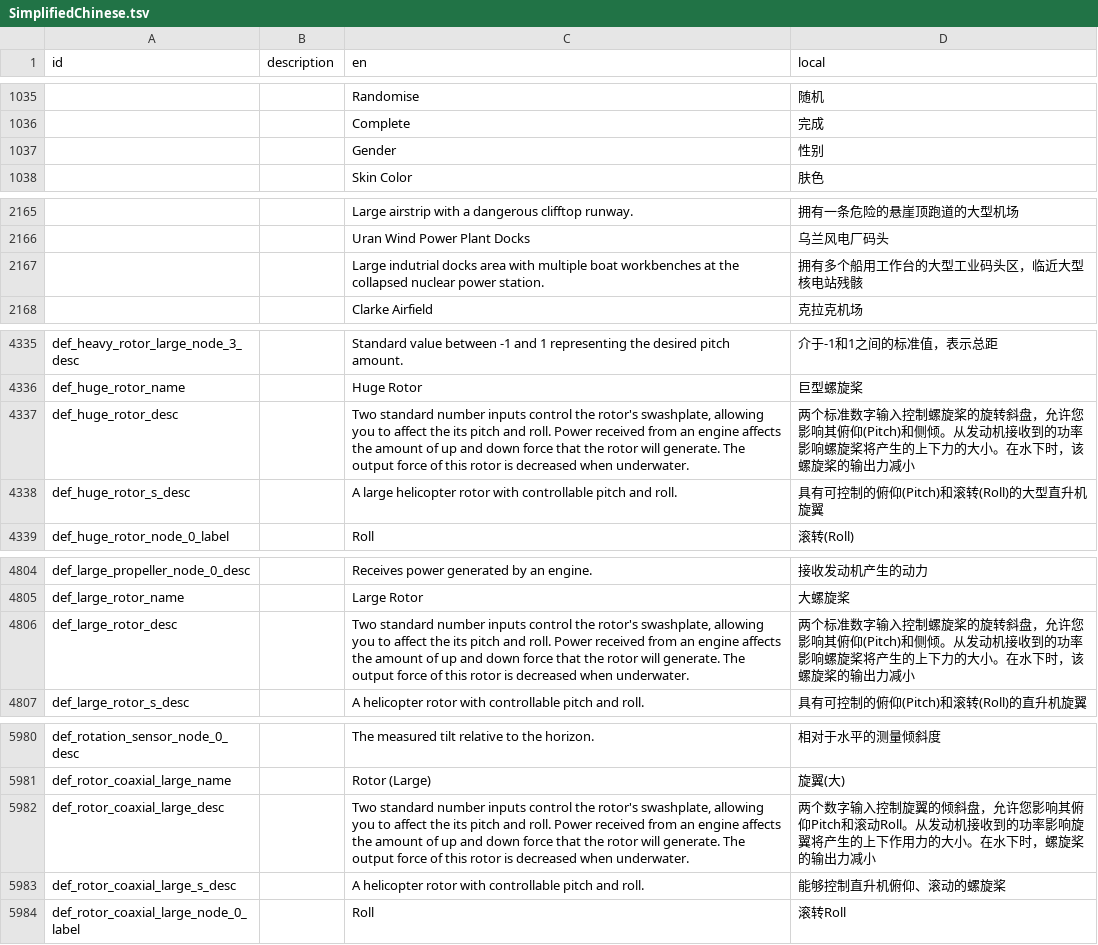
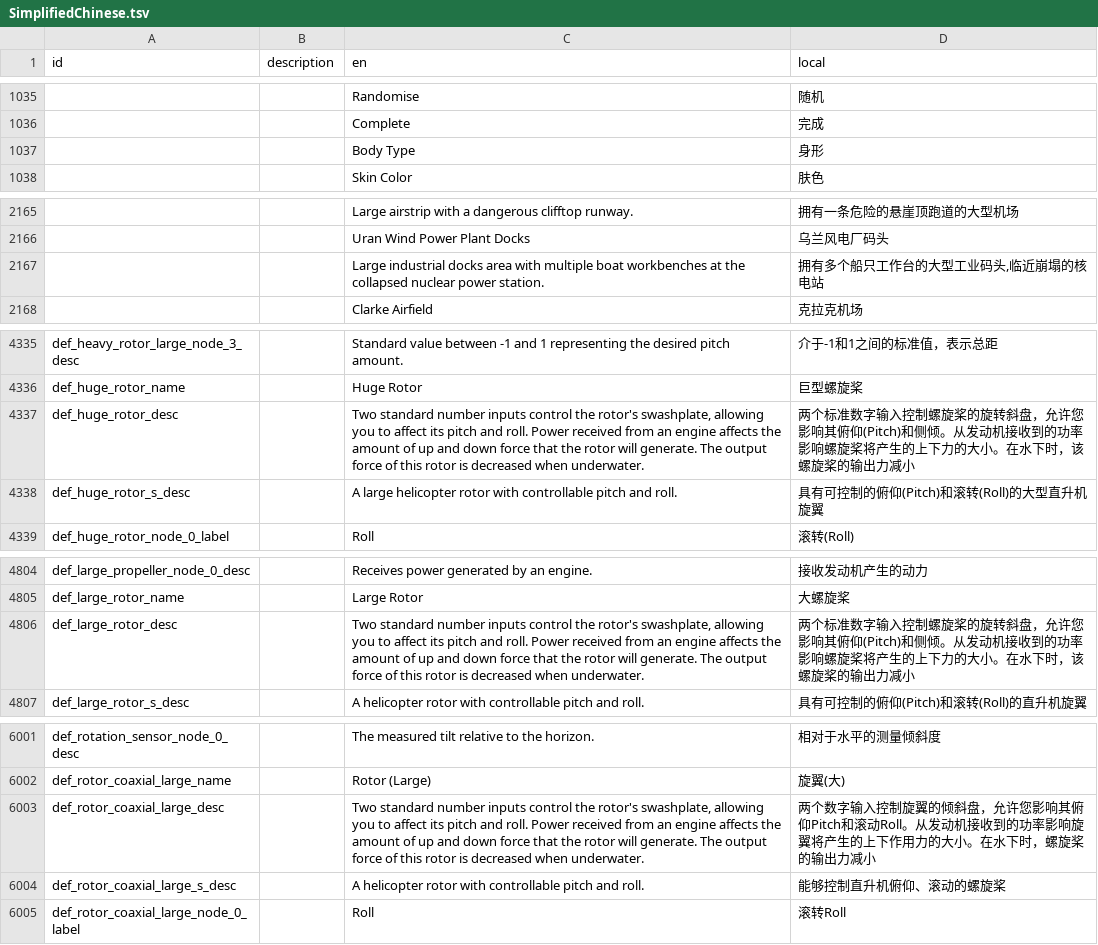
Before and after one commit to BKN46/stormworks-translate-chn, a TSV file: SimplifiedChinese.tsv, drawn as a sheet; only a part is shown, gaps mark what is left out; the diff covers the shown part only.

```diff
--- a/SimplifiedChinese.tsv
+++ b/SimplifiedChinese.tsv
@@ -1036,3 +1036,3 @@ id	description	en	local
 		Complete	完成
-		Gender	性别
+		Body Type	身形
 		Skin Color	肤色
@@ -2166,3 +2166,3 @@ id	description	en	local
 		Uran Wind Power Plant Docks	乌兰风电厂码头
-		Large indutrial docks area with multiple boat workbenches at the collapsed nuclear power station.	拥有多个船用工作台的大型工业码头区，临近大型核电站残骸
+		Large industrial docks area with multiple boat workbenches at the collapsed nuclear power station.	拥有多个船只工作台的大型工业码头,临近崩塌的核电站
 		Clarke Airfield	克拉克机场
@@ -4336,3 +4336,3 @@ def_heavy_rotor_large_node_3_desc		Standard value between -1 and 1 representing
 def_huge_rotor_name		Huge Rotor	巨型螺旋桨
-def_huge_rotor_desc		Two standard number inputs control the rotor's swashplate, allowing you to affect the its pitch and roll. Power received from an engine affects the amount of up and down force that the rotor will generate. The output force of this rotor is decreased when underwater.	两个标准数字输入控制螺旋桨的旋转斜盘，允许您影响其俯仰(Pitch)和侧倾。从发动机接收到的功率影响螺旋桨将产生的上下力的大小。在水下时，该螺旋桨的输出力减小
+def_huge_rotor_desc		Two standard number inputs control the rotor's swashplate, allowing you to affect its pitch and roll. Power received from an engine affects the amount of up and down force that the rotor will generate. The output force of this rotor is decreased when underwater.	两个标准数字输入控制螺旋桨的旋转斜盘，允许您影响其俯仰(Pitch)和侧倾。从发动机接收到的功率影响螺旋桨将产生的上下力的大小。在水下时，该螺旋桨的输出力减小
 def_huge_rotor_s_desc		A large helicopter rotor with controllable pitch and roll.	具有可控制的俯仰(Pitch)和滚转(Roll)的大型直升机旋翼
@@ -4805,3 +4805,3 @@ def_large_propeller_node_0_desc		Receives power generated by an engine.	接收
 def_large_rotor_name		Large Rotor	大螺旋桨
-def_large_rotor_desc		Two standard number inputs control the rotor's swashplate, allowing you to affect the its pitch and roll. Power received from an engine affects the amount of up and down force that the rotor will generate. The output force of this rotor is decreased when underwater.	两个标准数字输入控制螺旋桨的旋转斜盘，允许您影响其俯仰(Pitch)和侧倾。从发动机接收到的功率影响螺旋桨将产生的上下力的大小。在水下时，该螺旋桨的输出力减小
+def_large_rotor_desc		Two standard number inputs control the rotor's swashplate, allowing you to affect its pitch and roll. Power received from an engine affects the amount of up and down force that the rotor will generate. The output force of this rotor is decreased when underwater.	两个标准数字输入控制螺旋桨的旋转斜盘，允许您影响其俯仰(Pitch)和侧倾。从发动机接收到的功率影响螺旋桨将产生的上下力的大小。在水下时，该螺旋桨的输出力减小
 def_large_rotor_s_desc		A helicopter rotor with controllable pitch and roll.	具有可控制的俯仰(Pitch)和滚转(Roll)的直升机旋翼
@@ -5981,3 +6002,3 @@ def_rotation_sensor_node_0_desc		The measured tilt relative to the horizon.	相
 def_rotor_coaxial_large_name		Rotor (Large)	旋翼(大)
-def_rotor_coaxial_large_desc		Two standard number inputs control the rotor's swashplate, allowing you to affect the its pitch and roll. Power received from an engine affects the amount of up and down force that the rotor will generate. The output force of this rotor is decreased when underwater.	两个数字输入控制旋翼的倾斜盘，允许您影响其俯仰Pitch和滚动Roll。从发动机接收到的功率影响旋翼将产生的上下作用力的大小。在水下时，螺旋桨的输出力减小
+def_rotor_coaxial_large_desc		Two standard number inputs control the rotor's swashplate, allowing you to affect its pitch and roll. Power received from an engine affects the amount of up and down force that the rotor will generate. The output force of this rotor is decreased when underwater.	两个数字输入控制旋翼的倾斜盘，允许您影响其俯仰Pitch和滚动Roll。从发动机接收到的功率影响旋翼将产生的上下作用力的大小。在水下时，螺旋桨的输出力减小
 def_rotor_coaxial_large_s_desc		A helicopter rotor with controllable pitch and roll.	能够控制直升机俯仰、滚动的螺旋桨
```
Also changed, not shown: 21 added rows and 14 edited cells elsewhere in this file.
